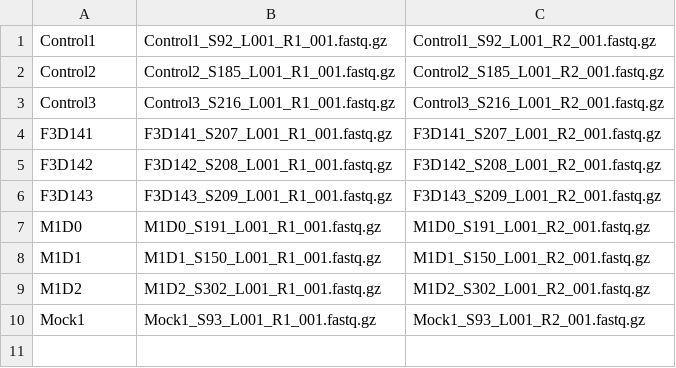
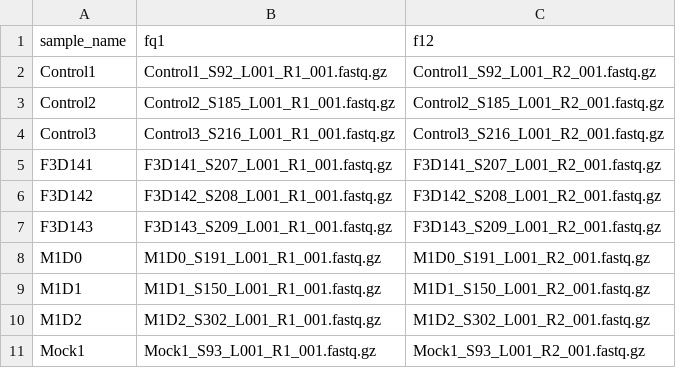
Before and after one commit to tmbuza/imap-bioinformatics, a TSV file: config/units.tsv, drawn as a sheet.

Commit message:
Update units.tsv

```diff
--- a/config/units.tsv
+++ b/config/units.tsv
@@ -1 +1,2 @@
+sample_name	fq1	f12
 Control1	Control1_S92_L001_R1_001.fastq.gz	Control1_S92_L001_R2_001.fastq.gz
```
